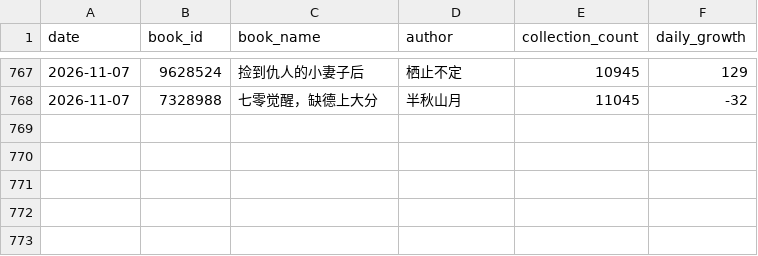
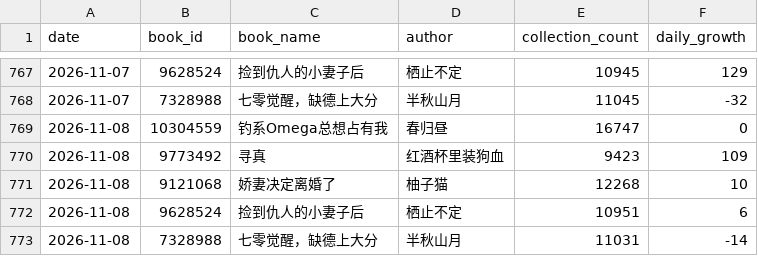
Before and after one commit to Rita1128/jjwxc-monitor, a CSV file: data/records.csv, drawn as a sheet; only a part is shown, gaps mark what is left out; the diff names each change by its address in the sheet, - before the commit and + after, or states it on an @@ line.

```diff
--- a/data/records.csv
+++ b/data/records.csv
+row 769: 2026-11-08 | 10304559 | 钓系Omega总想占有我 | 春归昼 | 16747 | 0
+row 770: 2026-11-08 | 9773492 | 寻真 | 红酒杯里装狗血 | 9423 | 109
+row 771: 2026-11-08 | 9121068 | 娇妻决定离婚了 | 柚子猫 | 12268 | 10
+row 772: 2026-11-08 | 9628524 | 捡到仇人的小妻子后 | 栖止不定 | 10951 | 6
+row 773: 2026-11-08 | 7328988 | 七零觉醒，缺德上大分 | 半秋山月 | 11031 | -14
```
